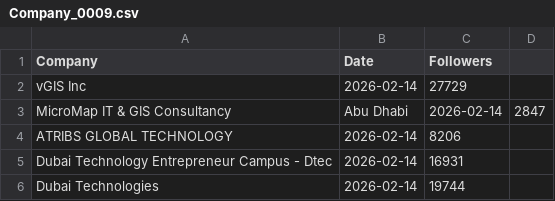
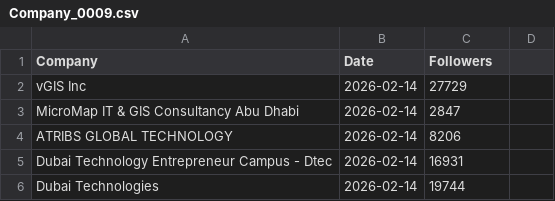
Before and after one commit to Joint-Operations-Working-Group/Social-Media-Analytics, a CSV file: Linkedin/Company_0009.csv, drawn as a sheet; only a part is shown; removed rows and columns are numbered as before the commit, all else as after; the diff names each change by its address in the sheet, - before the commit and + after, or states it on an @@ line.

Commit message:
Update Company_0009.csv

```diff
--- a/Linkedin/Company_0009.csv
+++ b/Linkedin/Company_0009.csv
-row 3: MicroMap IT & GIS Consultancy | Abu Dhabi | 2026-02-14 | 2847
+row 3: MicroMap IT & GIS Consultancy Abu Dhabi | 2026-02-14 | 2847
```
